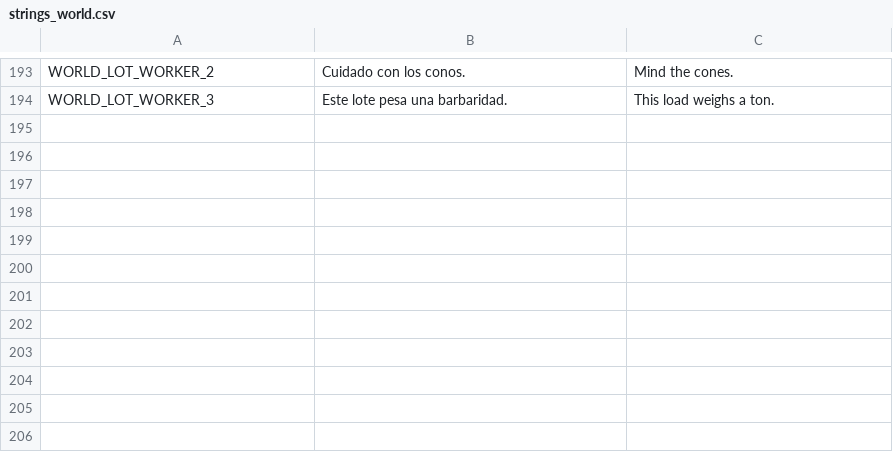
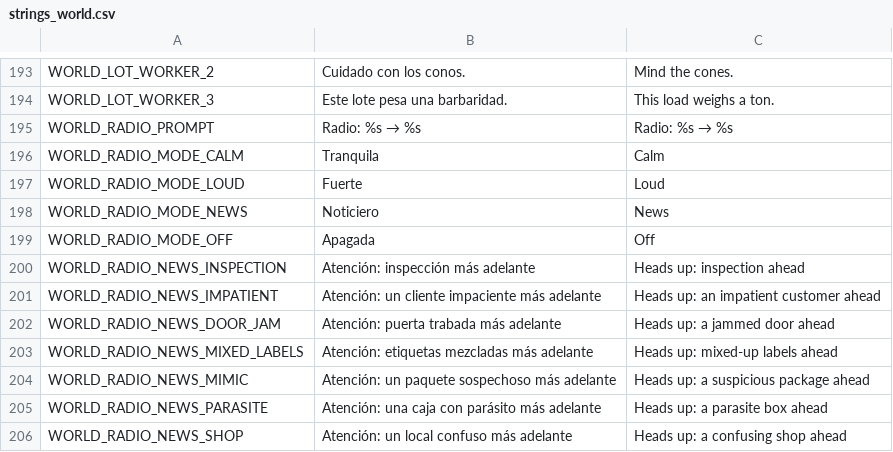
Before and after one commit to Delestal94/Prometeus, a CSV file: do-not-drop/translations/strings_world.csv, drawn as a sheet; only a part is shown, gaps mark what is left out.

```diff
--- a/do-not-drop/translations/strings_world.csv
+++ b/do-not-drop/translations/strings_world.csv
@@ -216 +216,13 @@ WORLD_LOT_WORKER_2,Cuidado con los conos.,Mind the cones.
 WORLD_LOT_WORKER_3,Este lote pesa una barbaridad.,This load weighs a ton.
+WORLD_RADIO_PROMPT,Radio: %s → %s,Radio: %s → %s
+WORLD_RADIO_MODE_CALM,Tranquila,Calm
+WORLD_RADIO_MODE_LOUD,Fuerte,Loud
+WORLD_RADIO_MODE_NEWS,Noticiero,News
+WORLD_RADIO_MODE_OFF,Apagada,Off
+WORLD_RADIO_NEWS_INSPECTION,Atención: inspección más adelante,Heads up: inspection ahead
+WORLD_RADIO_NEWS_IMPATIENT,Atención: un cliente impaciente más adelante,Heads up: an impatient customer ahead
+WORLD_RADIO_NEWS_DOOR_JAM,Atención: puerta trabada más adelante,Heads up: a jammed door ahead
+WORLD_RADIO_NEWS_MIXED_LABELS,Atención: etiquetas mezcladas más adelante,Heads up: mixed-up labels ahead
+WORLD_RADIO_NEWS_MIMIC,Atención: un paquete sospechoso más adelante,Heads up: a suspicious package ahead
+WORLD_RADIO_NEWS_PARASITE,Atención: una caja con parásito más adelante,Heads up: a parasite box ahead
+WORLD_RADIO_NEWS_SHOP,Atención: un local confuso más adelante,Heads up: a confusing shop ahead
```
Also changed, not shown: 16 other files.
